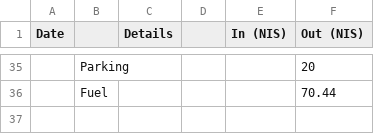
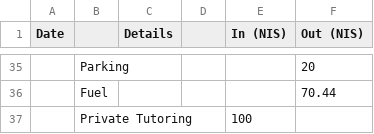
Before and after one commit to ItamarShmelo/YourMoneyOrYourLife, a CSV file: Step2/Step2B.csv, drawn as a sheet; only a part is shown, gaps mark what is left out; the diff names each change by its address in the sheet, - before the commit and + after, or states it on an @@ line.

Commit message:
added yesterday private tutoring

```diff
--- a/Step2/Step2B.csv
+++ b/Step2/Step2B.csv
+row 37:  | Private Tutoring |  |  | 100
```
